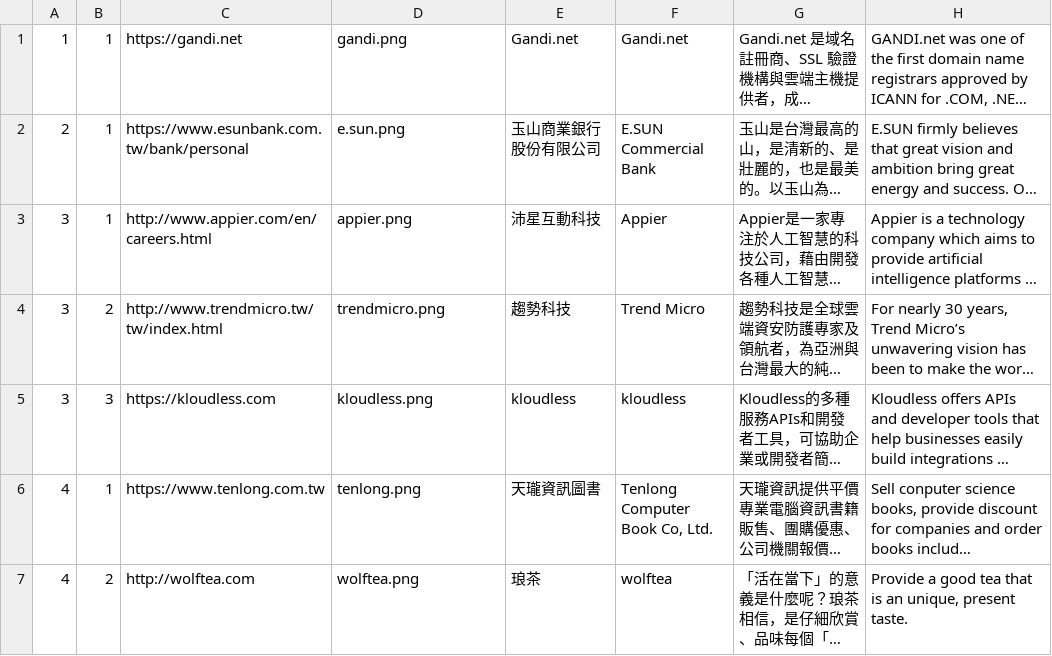
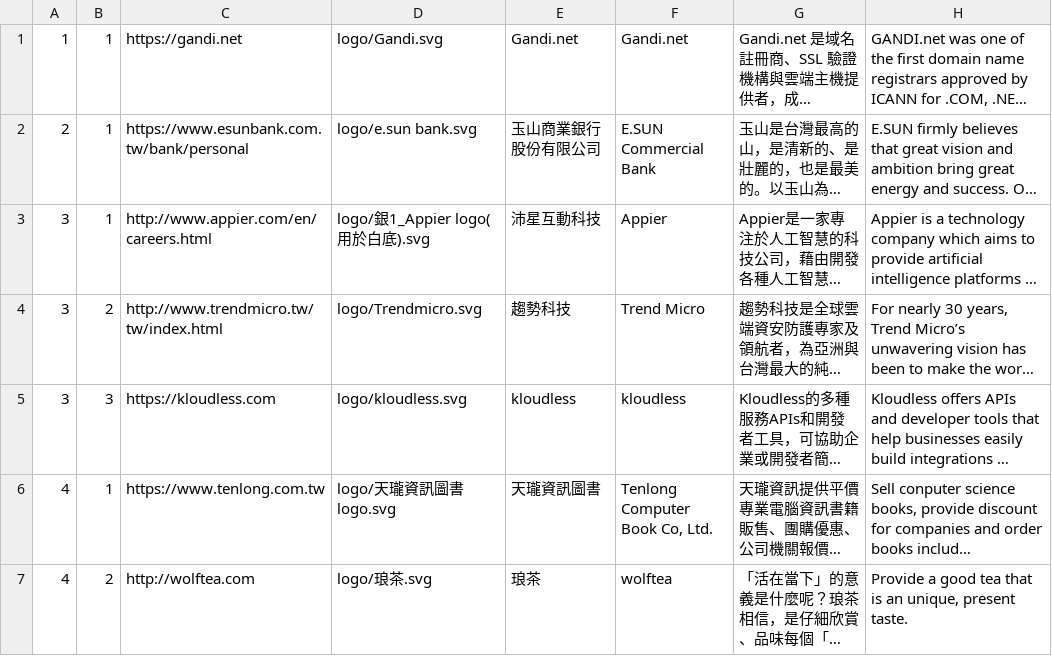
Before and after one commit to chenhan1218/sponsor, a CSV file: sponsor.csv, drawn as a sheet; long unchanged cells end in …; the diff names each change by its address in the sheet, - before the commit and + after, or states it on an @@ line.

Commit message:
update logo url

```diff
--- a/sponsor.csv
+++ b/sponsor.csv
-D1: gandi.png
+D1: logo/Gandi.svg
-D2: e.sun.png
+D2: logo/e.sun bank.svg
-D3: appier.png
+D3: logo/銀1_Appier logo(用於白底).svg
-D4: trendmicro.png
+D4: logo/Trendmicro.svg
-D5: kloudless.png
+D5: logo/kloudless.svg
-D6: tenlong.png
+D6: logo/天瓏資訊圖書logo.svg
-D7: wolftea.png
+D7: logo/琅茶.svg
```
Also changed, not shown: 2 other files.
